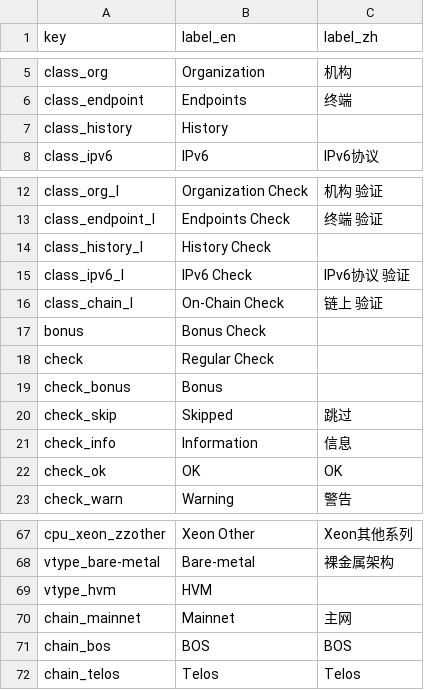
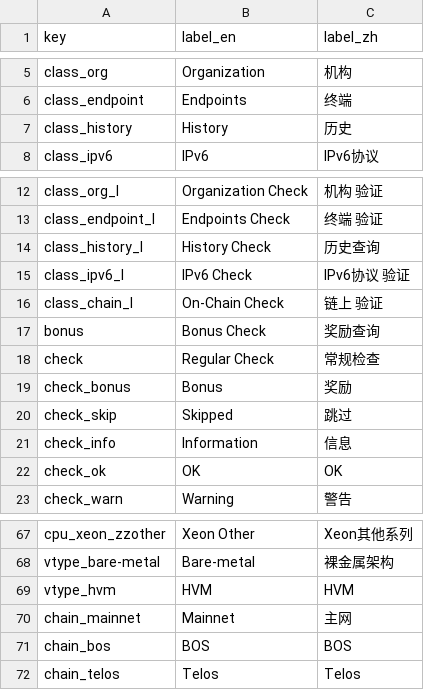
Before and after one commit to EOS-Nation/bpvalidate, a CSV file: config/labels.csv, drawn as a sheet; only a part is shown, gaps mark what is left out.

Commit message:
Update labels.csv

```diff
--- a/config/labels.csv
+++ b/config/labels.csv
@@ -6,3 +6,3 @@ class_org,Organization,机构
 class_endpoint,Endpoints,终端
-class_history,History,
+class_history,History,历史
 class_ipv6,IPv6,IPv6协议
@@ -13,8 +13,8 @@ class_org_l,Organization Check,机构 验证
 class_endpoint_l,Endpoints Check,终端 验证
-class_history_l,History Check,
+class_history_l,History Check,历史查询
 class_ipv6_l,IPv6 Check,IPv6协议 验证
 class_chain_l,On-Chain Check,链上 验证
-bonus,Bonus Check,
-check,Regular Check,
-check_bonus,Bonus,
+bonus,Bonus Check,奖励查询
+check,Regular Check,常规检查
+check_bonus,Bonus,奖励
 check_skip,Skipped,跳过
@@ -68,3 +68,3 @@ cpu_xeon_zzother,Xeon Other,Xeon其他系列
 vtype_bare-metal,Bare-metal,裸金属架构
-vtype_hvm,HVM,
+vtype_hvm,HVM,HVM
 chain_mainnet,Mainnet,主网
```
